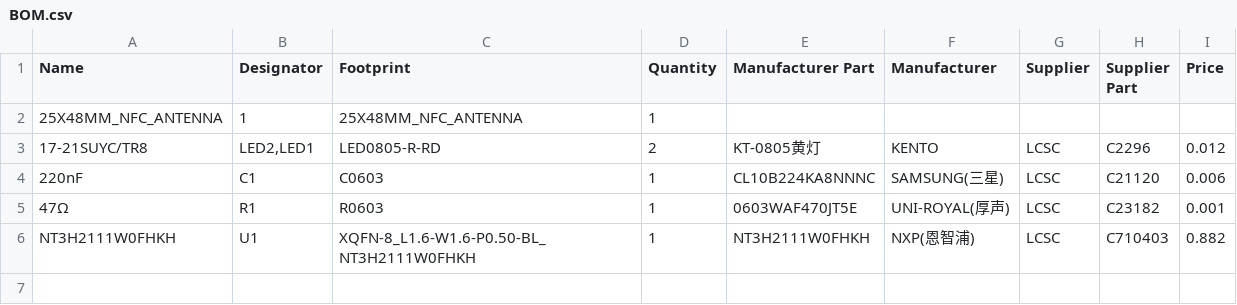
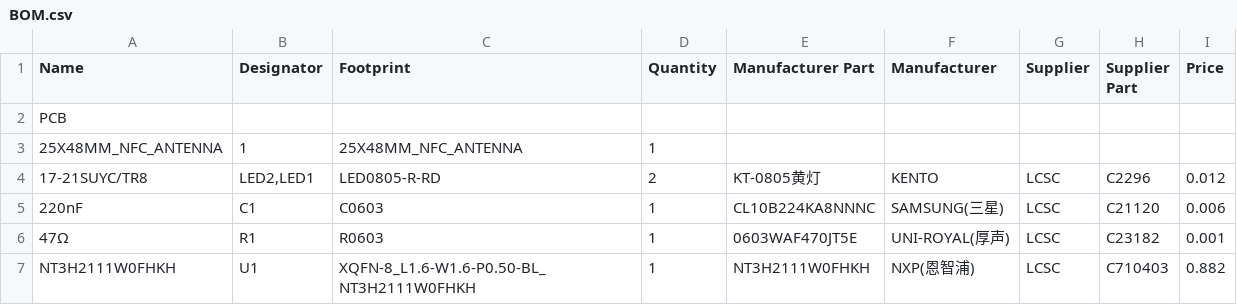
Before and after one commit to AsphyxiaUwO/PCB-Business-Card, a CSV file: BOM.csv, drawn as a sheet.

Commit message:
Update BOM.csv

```diff
--- a/BOM.csv
+++ b/BOM.csv
@@ -1,2 +1,3 @@
 Name,Designator,Footprint,Quantity,Manufacturer Part,Manufacturer,Supplier,Supplier Part,Price
+PCB,,,,,,,,
 25X48MM_NFC_ANTENNA,1,25X48MM_NFC_ANTENNA,1,,,,,
```
